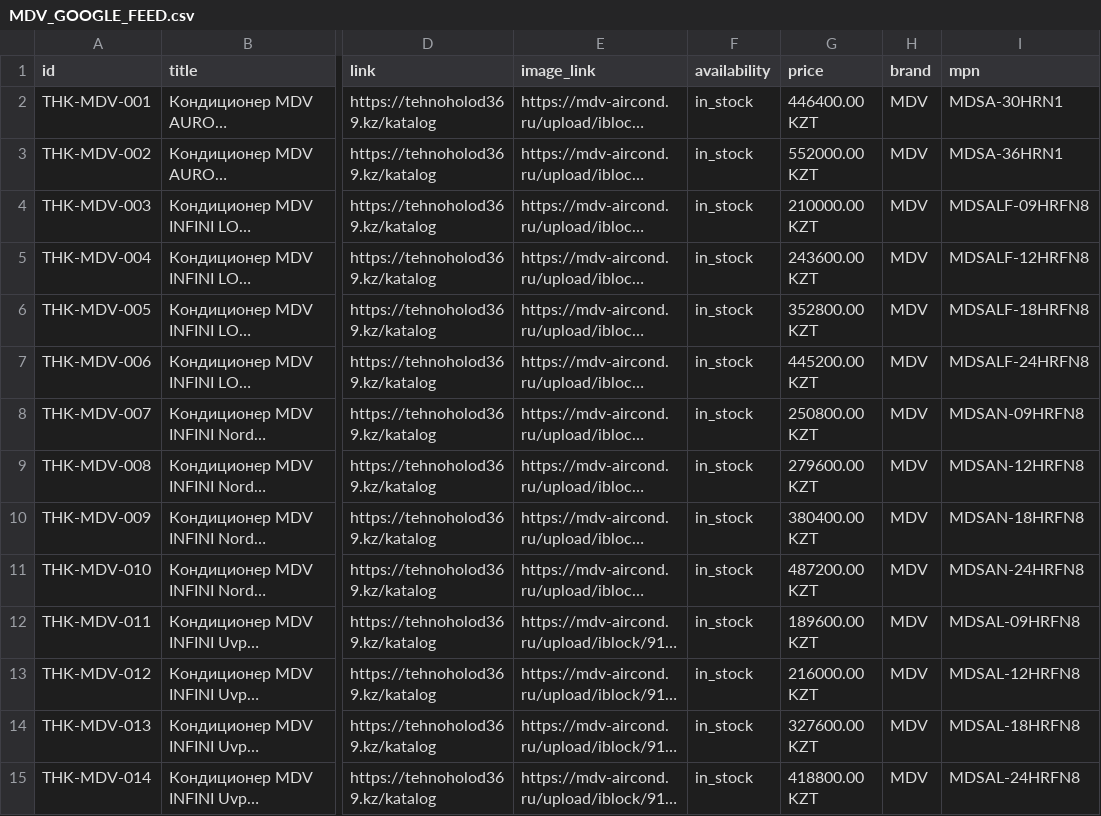
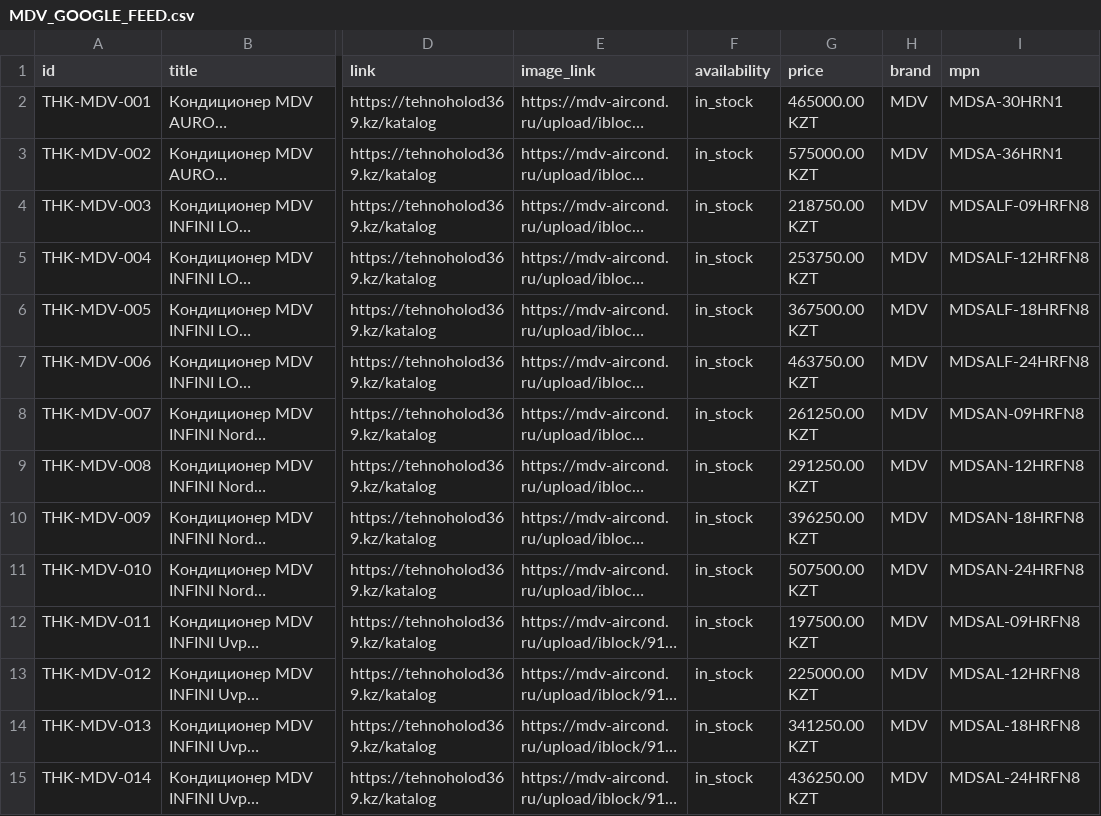
Before and after one commit to tehnoholod369-glitch/tehnoholod-katalog, a CSV file: MDV_GOOGLE_FEED.csv, drawn as a sheet; only a part is shown, gaps mark what is left out; long unchanged cells end in …; the diff covers the shown part only; the diff names each change by its address in the sheet, - before the commit and + after, or states it on an @@ line.

```diff
--- a/MDV_GOOGLE_FEED.csv
+++ b/MDV_GOOGLE_FEED.csv
-G2 (price): 446400.00 KZT
+G2 (price): 465000.00 KZT
-G3 (price): 552000.00 KZT
+G3 (price): 575000.00 KZT
-G4 (price): 210000.00 KZT
+G4 (price): 218750.00 KZT
-G5 (price): 243600.00 KZT
+G5 (price): 253750.00 KZT
-G6 (price): 352800.00 KZT
+G6 (price): 367500.00 KZT
-G7 (price): 445200.00 KZT
+G7 (price): 463750.00 KZT
-G8 (price): 250800.00 KZT
+G8 (price): 261250.00 KZT
-G9 (price): 279600.00 KZT
+G9 (price): 291250.00 KZT
-G10 (price): 380400.00 KZT
+G10 (price): 396250.00 KZT
-G11 (price): 487200.00 KZT
+G11 (price): 507500.00 KZT
-G12 (price): 189600.00 KZT
+G12 (price): 197500.00 KZT
-G13 (price): 216000.00 KZT
+G13 (price): 225000.00 KZT
-G14 (price): 327600.00 KZT
+G14 (price): 341250.00 KZT
-G15 (price): 418800.00 KZT
+G15 (price): 436250.00 KZT
```
Also changed, not shown: 67 edited cells elsewhere in this file, 3 other files.
